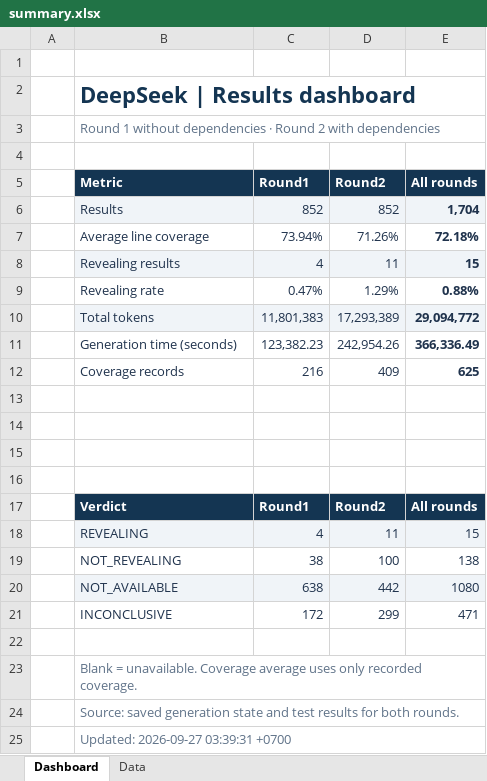
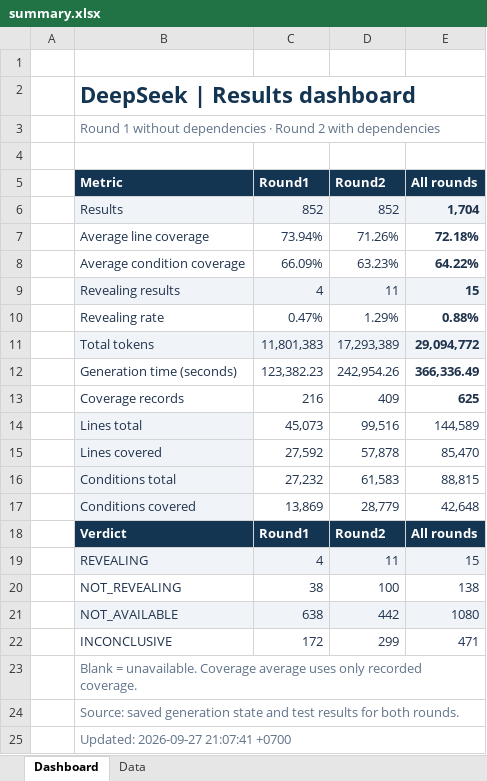
Before and after one commit to b-bsw/SQA-Project, an Excel workbook: Deepseek-flash-v4/summary.xlsx, sheet Dashboard, drawn as a sheet; values as stored, in another font and other column widths than the file's, no borders; conditional formats not drawn; removed rows and columns are numbered as before the commit, all else as after; the diff names each change by its address in the sheet, - before the commit and + after, or states it on an @@ line.

```diff
--- a/Deepseek-flash-v4/summary.xlsx (sheet Dashboard)
+++ b/Deepseek-flash-v4/summary.xlsx (sheet Dashboard)
+row 8:  | Average condition coverage | 66.09% | 63.23% | 64.22%
-row 14: (empty)
+row 14:  | Lines total | 45,073 | 99,516 | 144,589
-B14:B17 fill: none
+B14:B17 fill: #F0F4F8
-row 15: (empty)
+row 15:  | Lines covered | 27,592 | 57,878 | 85,470
-row 16: (empty)
+row 16:  | Conditions total | 27,232 | 61,583 | 88,815
-row 17: (empty)
+row 17:  | Conditions covered | 13,869 | 28,779 | 42,648
-row 22: (empty)
-B25 (Metric): Updated: 2026-09-27 03:39:31 +0700
+B25 (Metric): Updated: 2026-09-27 21:07:41 +0700
```
Also changed, not shown: sheet Data, formulas that keep their value, 2 other files.
